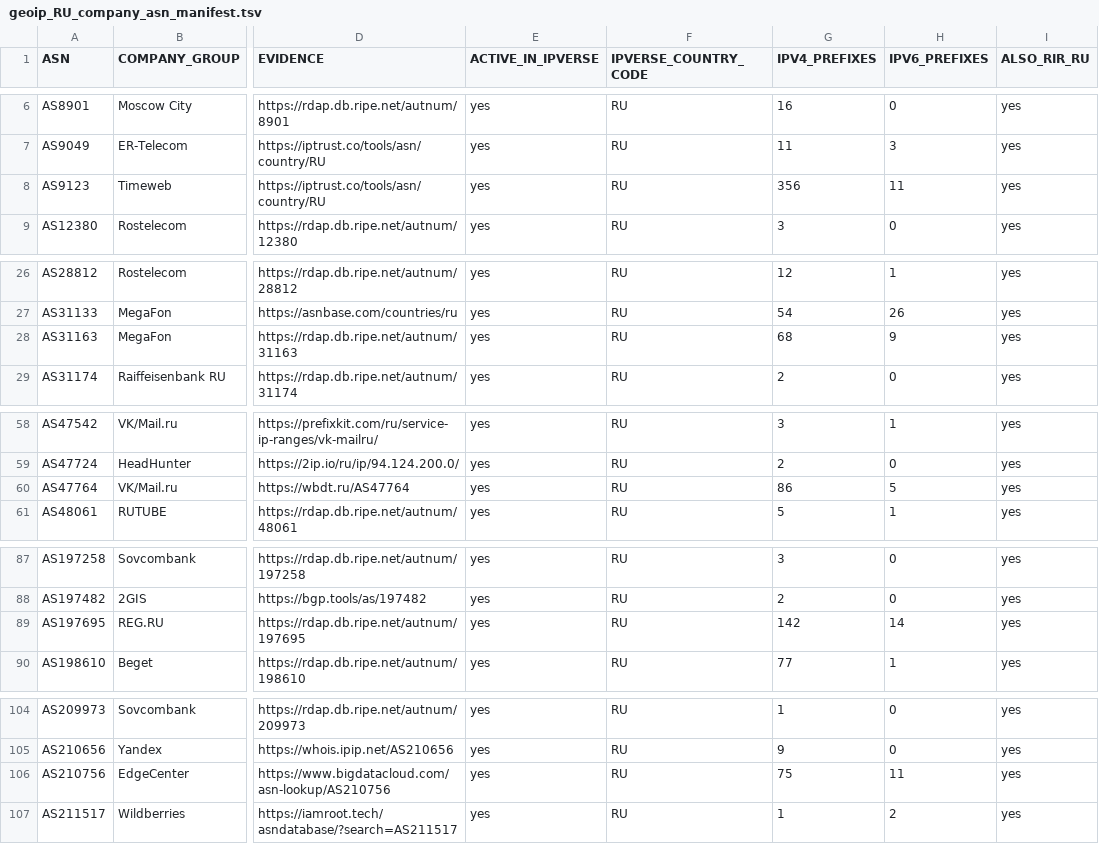
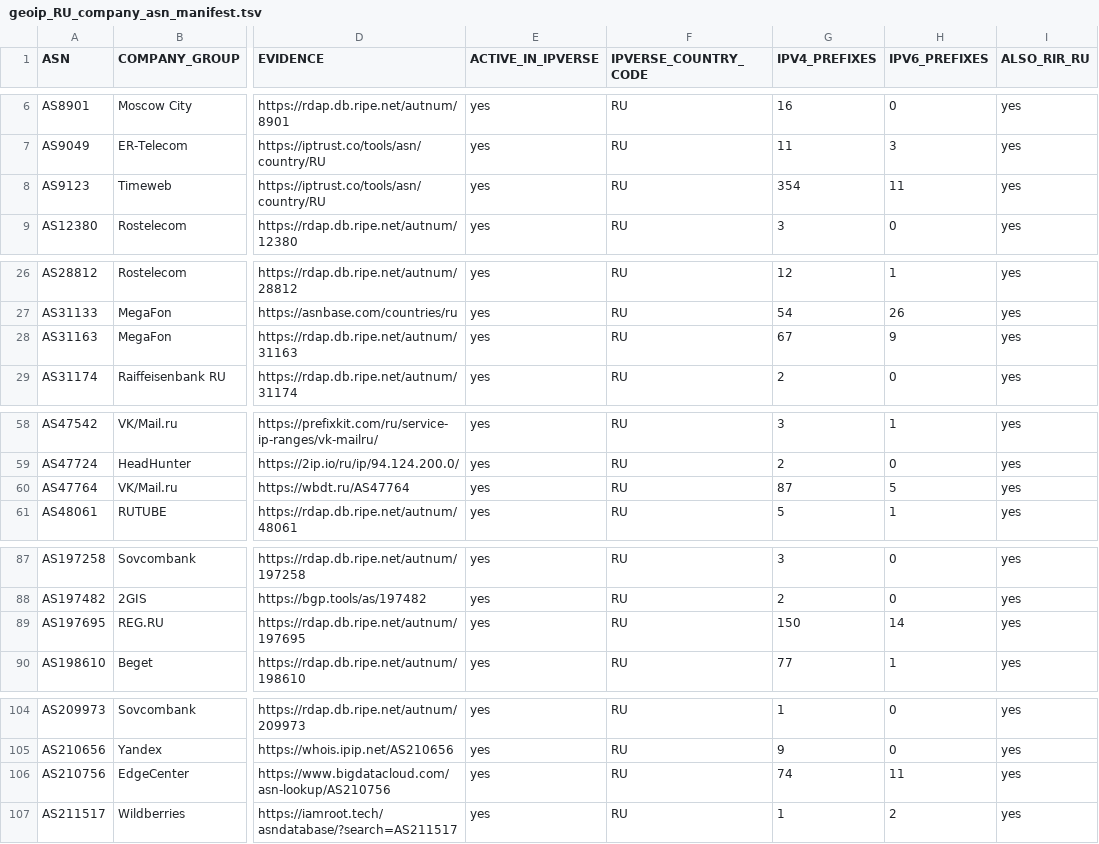
Before and after one commit to SpeedeMiner/Geoip-ru-server, a TSV file: geoip_RU_company_asn_manifest.tsv, drawn as a sheet; only a part is shown, gaps mark what is left out; the diff covers the shown part only; the diff names each change by its address in the sheet, - before the commit and + after, or states it on an @@ line.

```diff
--- a/geoip_RU_company_asn_manifest.tsv
+++ b/geoip_RU_company_asn_manifest.tsv
-G8 (IPV4_PREFIXES): 356
+G8 (IPV4_PREFIXES): 354
-G28 (IPV4_PREFIXES): 68
+G28 (IPV4_PREFIXES): 67
-G60 (IPV4_PREFIXES): 86
+G60 (IPV4_PREFIXES): 87
-G89 (IPV4_PREFIXES): 142
+G89 (IPV4_PREFIXES): 150
-G106 (IPV4_PREFIXES): 75
+G106 (IPV4_PREFIXES): 74
```
Also changed, not shown: 1 edited cell elsewhere in this file, geoip_RU_BY_KZ_rir_registered_prefixes.tsv, geoip_RU_input_provenance.tsv, 42 other files.
